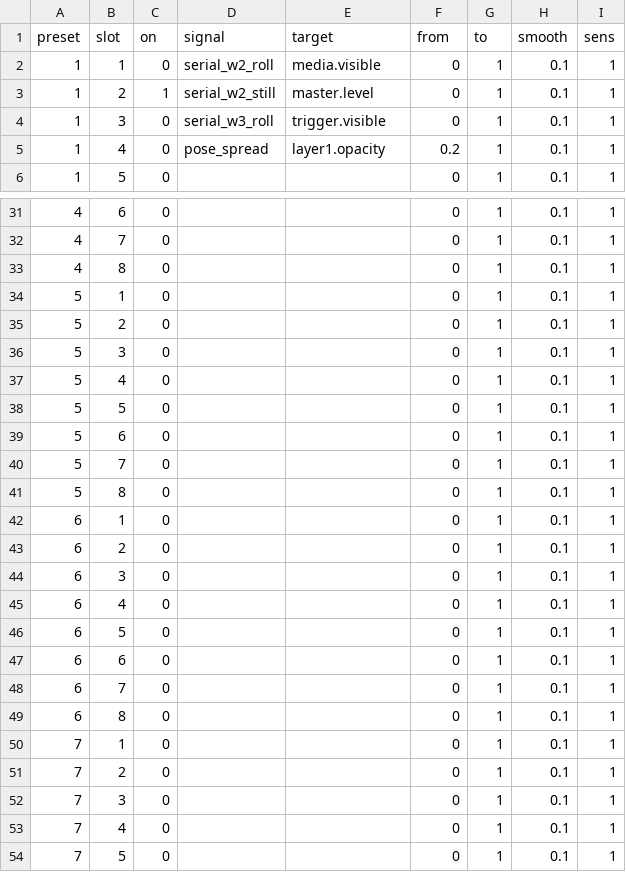
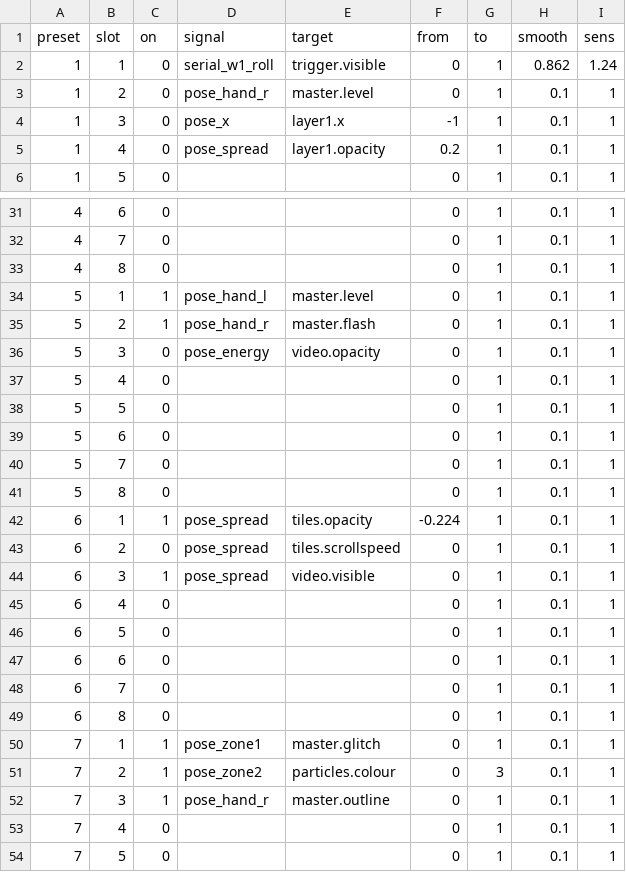
Before and after one commit to neon99999/Interactive-Dance, a TSV file: TouchDesigner/project1/mappings/presets.tsv, drawn as a sheet; only a part is shown, gaps mark what is left out; the diff covers the shown part only.

```diff
--- a/TouchDesigner/project1/mappings/presets.tsv
+++ b/TouchDesigner/project1/mappings/presets.tsv
@@ -1,5 +1,5 @@
 preset	slot	on	signal	target	from	to	smooth	sens
-1	1	0	serial_w2_roll	media.visible	0	1	0.1	1
-1	2	1	serial_w2_still	master.level	0	1	0.1	1
-1	3	0	serial_w3_roll	trigger.visible	0	1	0.1	1
+1	1	0	serial_w1_roll	trigger.visible	0	1	0.862	1.24
+1	2	0	pose_hand_r	master.level	0	1	0.1	1
+1	3	0	pose_x	layer1.x	-1	1	0.1	1
 1	4	0	pose_spread	layer1.opacity	0.2	1	0.1	1
@@ -33,5 +33,5 @@ preset	slot	on	signal	target	from	to	smooth	sens
 4	8	0			0	1	0.1	1
-5	1	0			0	1	0.1	1
-5	2	0			0	1	0.1	1
-5	3	0			0	1	0.1	1
+5	1	1	pose_hand_l	master.level	0	1	0.1	1
+5	2	1	pose_hand_r	master.flash	0	1	0.1	1
+5	3	0	pose_energy	video.opacity	0	1	0.1	1
 5	4	0			0	1	0.1	1
@@ -41,5 +41,5 @@ preset	slot	on	signal	target	from	to	smooth	sens
 5	8	0			0	1	0.1	1
-6	1	0			0	1	0.1	1
-6	2	0			0	1	0.1	1
-6	3	0			0	1	0.1	1
+6	1	1	pose_spread	tiles.opacity	-0.224	1	0.1	1
+6	2	0	pose_spread	tiles.scrollspeed	0	1	0.1	1
+6	3	1	pose_spread	video.visible	0	1	0.1	1
 6	4	0			0	1	0.1	1
@@ -49,5 +49,5 @@ preset	slot	on	signal	target	from	to	smooth	sens
 6	8	0			0	1	0.1	1
-7	1	0			0	1	0.1	1
-7	2	0			0	1	0.1	1
-7	3	0			0	1	0.1	1
+7	1	1	pose_zone1	master.glitch	0	1	0.1	1
+7	2	1	pose_zone2	particles.colour	0	3	0.1	1
+7	3	1	pose_hand_r	master.outline	0	1	0.1	1
 7	4	0			0	1	0.1	1
```
Also changed, not shown: 29 edited cells elsewhere in this file, TouchDesigner/project1/externalizations.tsv, TouchDesigner/project1/mappings/trigger_presets.tsv, 13 other files.
